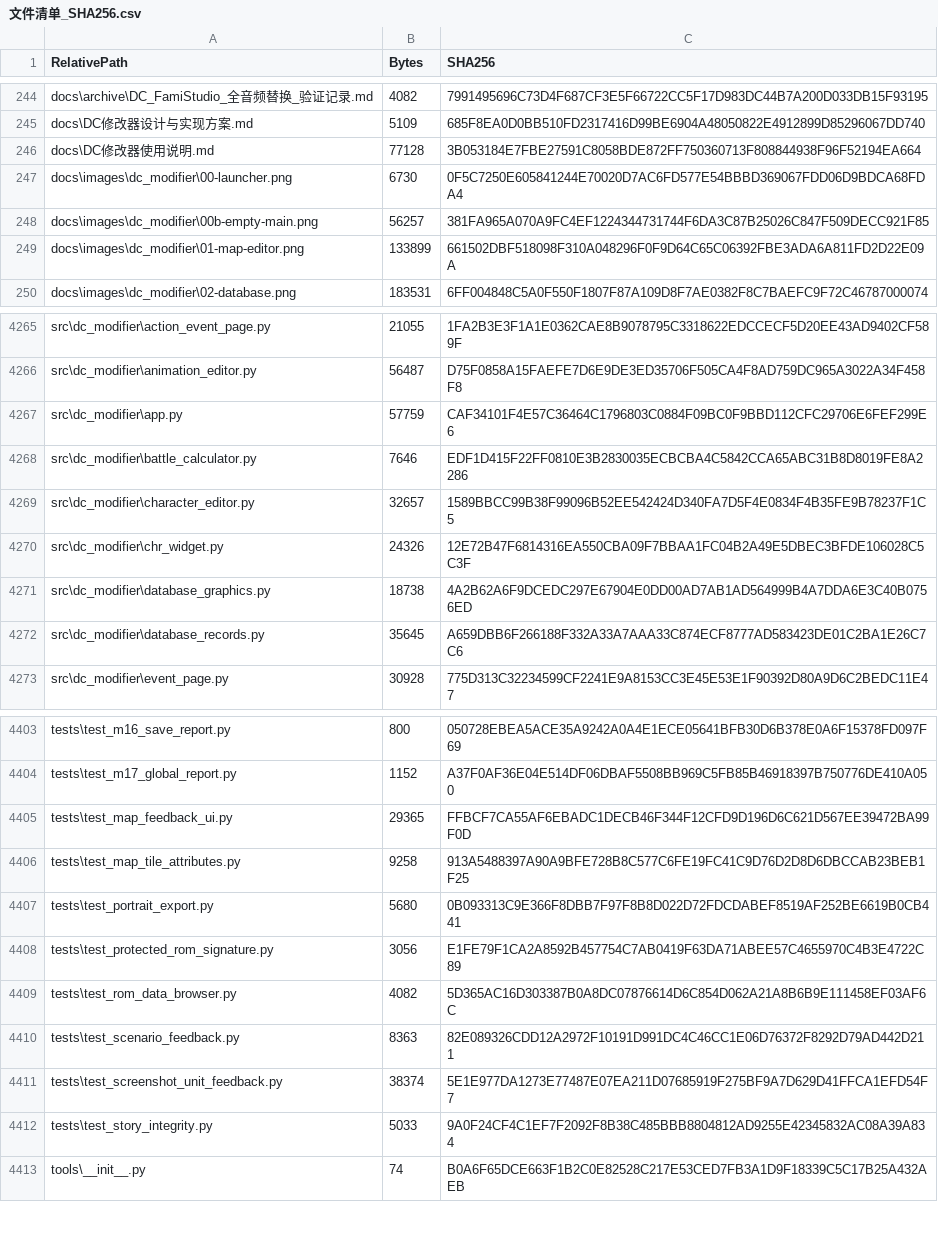
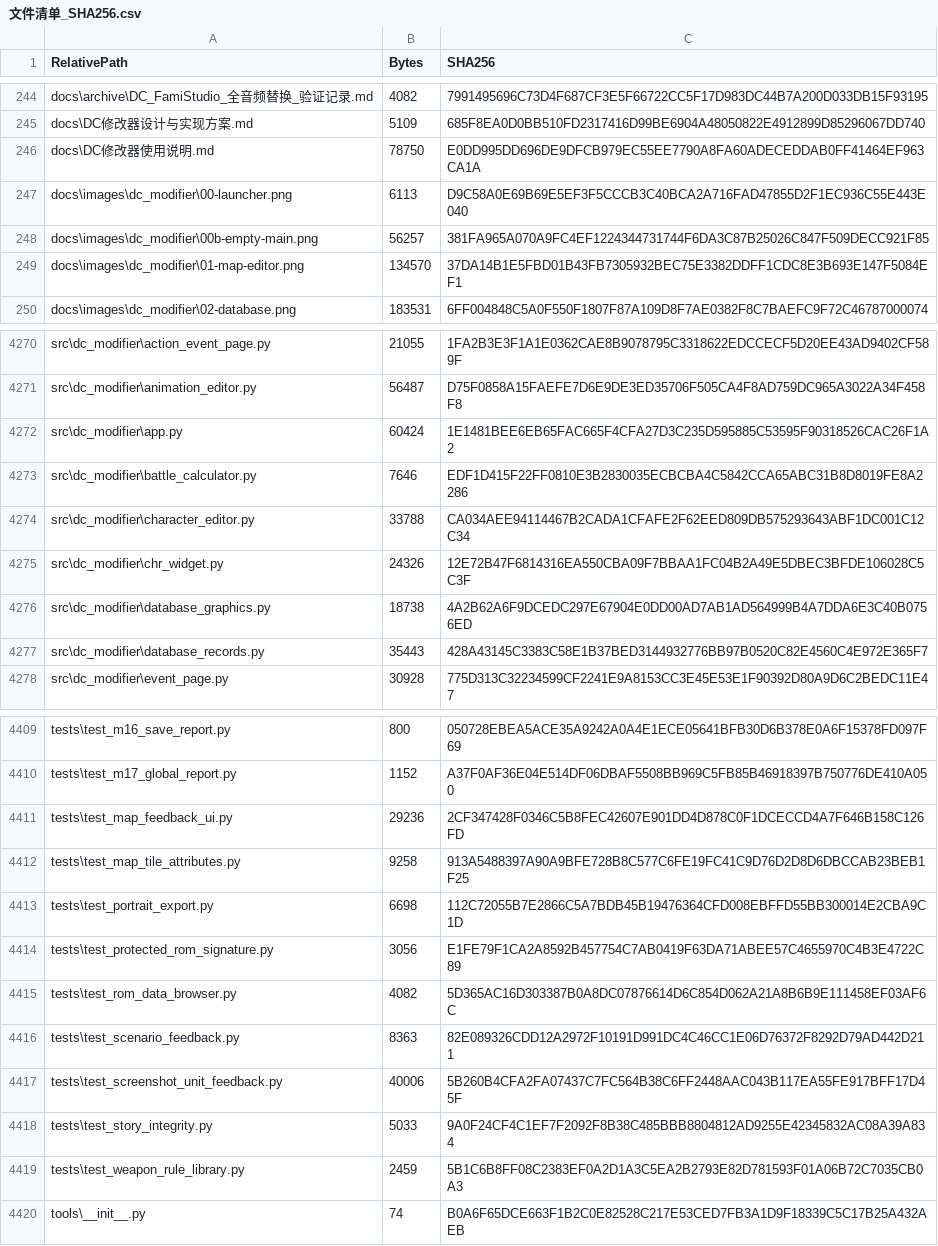
Before and after one commit to Zkkkkkky/mmc3, a CSV file: output/manifest/文件清单_SHA256.csv, drawn as a sheet; only a part is shown, gaps mark what is left out; the diff covers the shown part only.

```diff
--- a/output/manifest/文件清单_SHA256.csv
+++ b/output/manifest/文件清单_SHA256.csv
@@ -245,6 +245,6 @@
 "docs\DC修改器设计与实现方案.md","5109","685F8EA0D0BB510FD2317416D99BE6904A48050822E4912899D85296067DD740"
-"docs\DC修改器使用说明.md","77128","3B053184E7FBE27591C8058BDE872FF750360713F808844938F96F52194EA664"
-"docs\images\dc_modifier\00-launcher.png","6730","0F5C7250E605841244E70020D7AC6FD577E54BBBD369067FDD06D9BDCA68FDA4"
+"docs\DC修改器使用说明.md","78750","E0DD995DD696DE9DFCB979EC55EE7790A8FA60ADECEDDAB0FF41464EF963CA1A"
+"docs\images\dc_modifier\00-launcher.png","6113","D9C58A0E69B69E5EF3F5CCCB3C40BCA2A716FAD47855D2F1EC936C55E443E040"
 "docs\images\dc_modifier\00b-empty-main.png","56257","381FA965A070A9FC4EF1224344731744F6DA3C87B25026C847F509DECC921F85"
-"docs\images\dc_modifier\01-map-editor.png","133899","661502DBF518098F310A048296F0F9D64C65C06392FBE3ADA6A811FD2D22E09A"
+"docs\images\dc_modifier\01-map-editor.png","134570","37DA14B1E5FBD01B43FB7305932BEC75E3382DDFF1CDC8E3B693E147F5084EF1"
 "docs\images\dc_modifier\02-database.png","183531","6FF004848C5A0F550F1807F87A109D8F7AE0382F8C7BAEFC9F72C46787000074"
@@ -4266,8 +4271,8 @@
 "src\dc_modifier\animation_editor.py","56487","D75F0858A15FAEFE7D6E9DE3ED35706F505CA4F8AD759DC965A3022A34F458F8"
-"src\dc_modifier\app.py","57759","CAF34101F4E57C36464C1796803C0884F09BC0F9BBD112CFC29706E6FEF299E6"
+"src\dc_modifier\app.py","60424","1E1481BEE6EB65FAC665F4CFA27D3C235D595885C53595F90318526CAC26F1A2"
 "src\dc_modifier\battle_calculator.py","7646","EDF1D415F22FF0810E3B2830035ECBCBA4C5842CCA65ABC31B8D8019FE8A2286"
-"src\dc_modifier\character_editor.py","32657","1589BBCC99B38F99096B52EE542424D340FA7D5F4E0834F4B35FE9B78237F1C5"
+"src\dc_modifier\character_editor.py","33788","CA034AEE94114467B2CADA1CFAFE2F62EED809DB575293643ABF1DC001C12C34"
 "src\dc_modifier\chr_widget.py","24326","12E72B47F6814316EA550CBA09F7BBAA1FC04B2A49E5DBEC3BFDE106028C5C3F"
 "src\dc_modifier\database_graphics.py","18738","4A2B62A6F9DCEDC297E67904E0DD00AD7AB1AD564999B4A7DDA6E3C40B0756ED"
-"src\dc_modifier\database_records.py","35645","A659DBB6F266188F332A33A7AAA33C874ECF8777AD583423DE01C2BA1E26C7C6"
+"src\dc_modifier\database_records.py","35443","428A43145C3383C58E1B37BED3144932776BB97B0520C82E4560C4E972E365F7"
 "src\dc_modifier\event_page.py","30928","775D313C32234599CF2241E9A8153CC3E45E53E1F90392D80A9D6C2BEDC11E47"
@@ -4404,5 +4410,5 @@
 "tests\test_m17_global_report.py","1152","A37F0AF36E04E514DF06DBAF5508BB969C5FB85B46918397B750776DE410A050"
-"tests\test_map_feedback_ui.py","29365","FFBCF7CA55AF6EBADC1DECB46F344F12CFD9D196D6C621D567EE39472BA99F0D"
+"tests\test_map_feedback_ui.py","29236","2CF347428F0346C5B8FEC42607E901DD4D878C0F1DCECCD4A7F646B158C126FD"
 "tests\test_map_tile_attributes.py","9258","913A5488397A90A9BFE728B8C577C6FE19FC41C9D76D2D8D6DBCCAB23BEB1F25"
-"tests\test_portrait_export.py","5680","0B093313C9E366F8DBB7F97F8B8D022D72FDCDABEF8519AF252BE6619B0CB441"
+"tests\test_portrait_export.py","6698","112C72055B7E2866C5A7BDB45B19476364CFD008EBFFD55BB300014E2CBA9C1D"
 "tests\test_protected_rom_signature.py","3056","E1FE79F1CA2A8592B457754C7AB0419F63DA71ABEE57C4655970C4B3E4722C89"
@@ -4410,4 +4416,5 @@
 "tests\test_scenario_feedback.py","8363","82E089326CDD12A2972F10191D991DC4C46CC1E06D76372F8292D79AD442D211"
-"tests\test_screenshot_unit_feedback.py","38374","5E1E977DA1273E77487E07EA211D07685919F275BF9A7D629D41FFCA1EFD54F7"
+"tests\test_screenshot_unit_feedback.py","40006","5B260B4CFA2FA07437C7FC564B38C6FF2448AAC043B117EA55FE917BFF17D45F"
 "tests\test_story_integrity.py","5033","9A0F24CF4C1EF7F2092F8B38C485BBB8804812AD9255E42345832AC08A39A834"
+"tests\test_weapon_rule_library.py","2459","5B1C6B8FF08C2383EF0A2D1A3C5EA2B2793E82D781593F01A06B72C7035CB0A3"
 "tools\__init__.py","74","B0A6F65DCE663F1B2C0E82528C217E53CED7FB3A1D9F18339C5C17B25A432AEB"
```
Also changed, not shown: 6 added rows and 47 edited cells elsewhere in this file, 41 other files.
